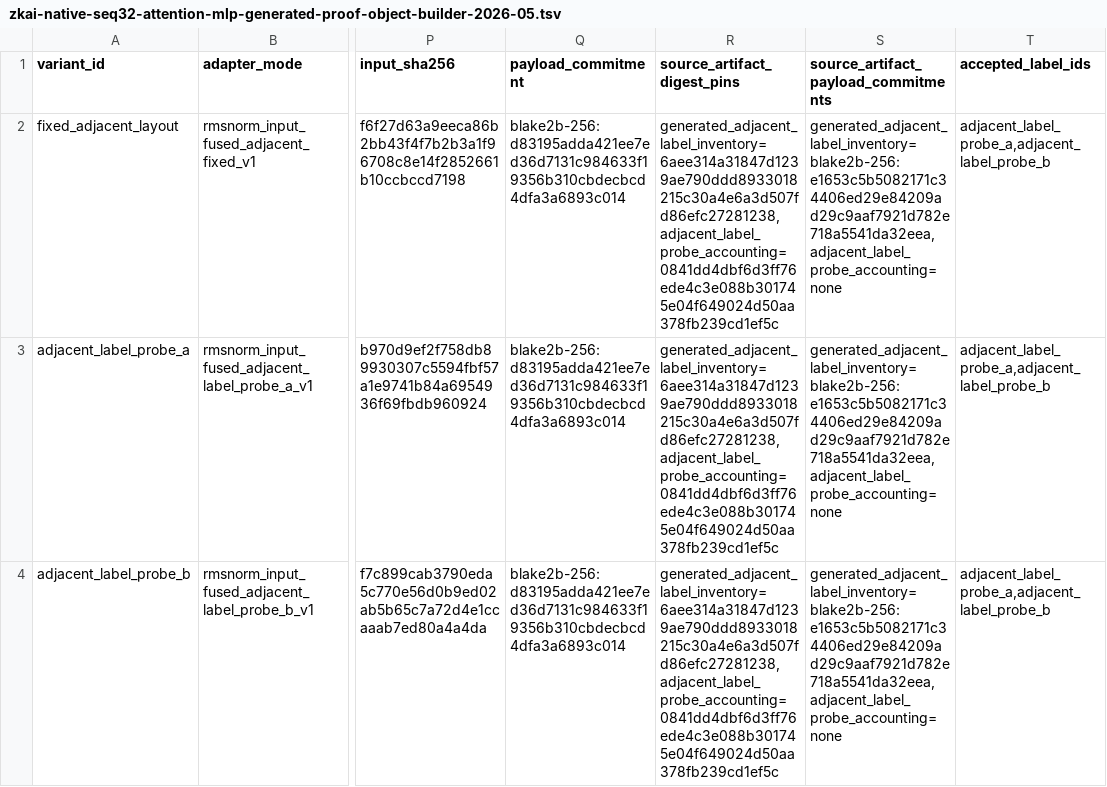
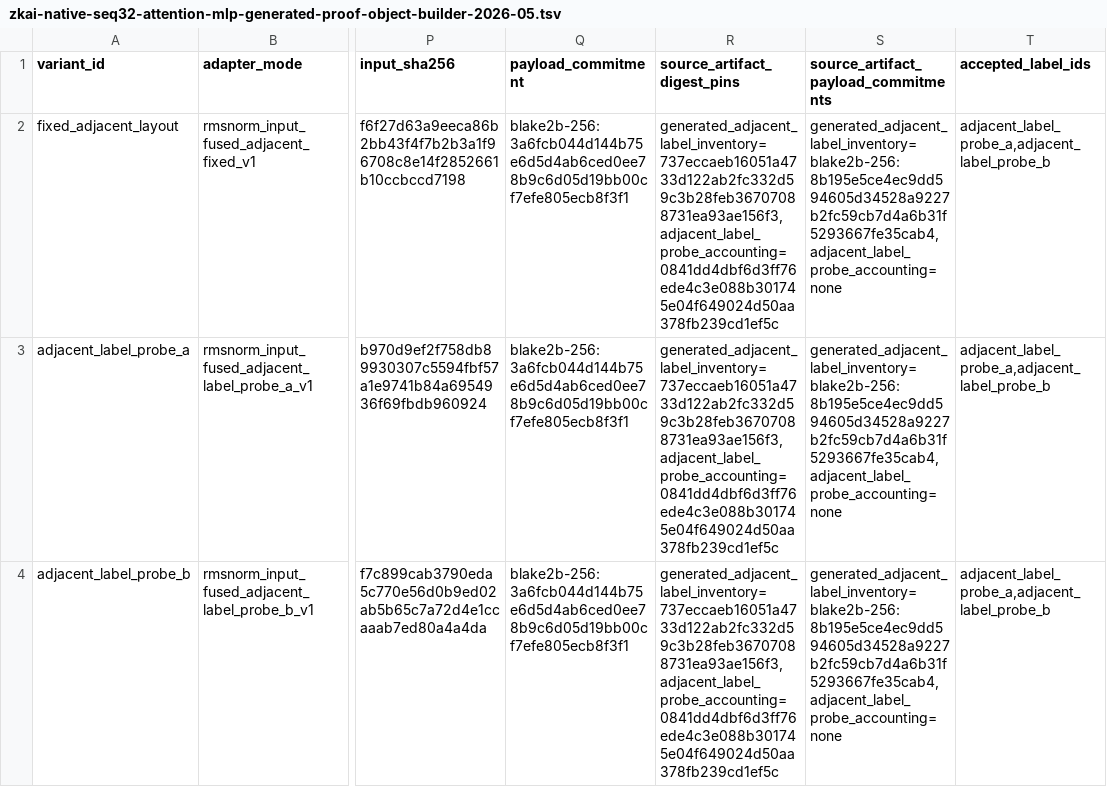
Before and after one commit to omarespejel/provable-transformer-vm, a TSV file: docs/engineering/evidence/zkai-native-seq32-attention-mlp-generated-proof-object-builder-2026-05.tsv, drawn as a sheet; only a part is shown, gaps mark what is left out; the diff names each change by its address in the sheet, - before the commit and + after, or states it on an @@ line.

```diff
--- a/docs/engineering/evidence/zkai-native-seq32-attention-mlp-generated-proof-object-builder-2026-05.tsv
+++ b/docs/engineering/evidence/zkai-native-seq32-attention-mlp-generated-proof-object-builder-2026-05.tsv
-Q2:Q4 (payload_commitment): blake2b-256:d83195adda421ee7ed36d7131c984633f19356b310cbdecbcd4dfa3a6893c014
+Q2:Q4 (payload_commitment): blake2b-256:3a6fcb044d144b75e6d5d4ab6ced0ee78b9c6d05d19bb00cf7efe805ecb8f3f1
-R2:R4 (source_artifact_digest_pins): generated_adjacent_label_inventory=6aee314a31847d1239ae790ddd8933018215c30a4e6a3d507fd86efc27281238,adjacent_label_probe_accounting=0841dd4dbf6d3ff76ede4c3e088b301745e04f649024d50aa378fb239cd1ef5c
+R2:R4 (source_artifact_digest_pins): generated_adjacent_label_inventory=737eccaeb16051a4733d122ab2fc332d59c3b28feb36707088731ea93ae156f3,adjacent_label_probe_accounting=0841dd4dbf6d3ff76ede4c3e088b301745e04f649024d50aa378fb239cd1ef5c
-S2:S4: generated_adjacent_label_inventory=blake2b-256:e1653c5b5082171c34406ed29e84209ad29c9aaf7921d782e718a5541da32eea,adjacent_label_probe_accounting=none
+S2:S4: generated_adjacent_label_inventory=blake2b-256:8b195e5ce4ec9dd594605d34528a9227b2fc59cb7d4a6b31f5293667fe35cab4,adjacent_label_probe_accounting=none
```
Also changed, not shown: docs/engineering/evidence/zkai-native-seq32-attention-mlp-expanded-label-probe-2026-05.tsv, docs/engineering/evidence/zkai-native-seq32-attention-mlp-generated-adjacent-label-inventory-2026-05.tsv, 13 other files.
